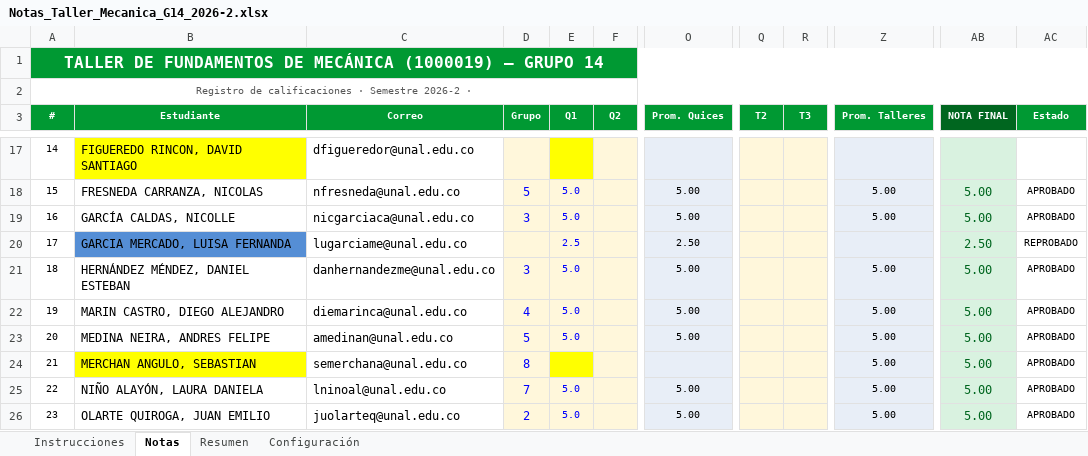
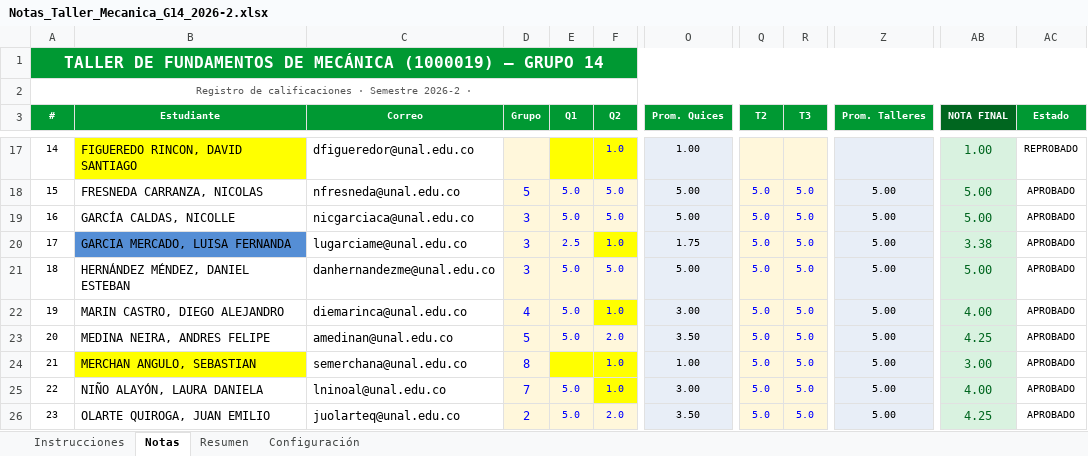
Before and after one commit to Miguel-Perdomo/Auxiliar_docente_UNAL, an Excel workbook: Taller_de_fundamentos_de_mecanica_2026-2/Notas/Notas_Taller_Mecanica_G14_2026-2.xlsx, sheet Notas, drawn as a sheet; only a part is shown, gaps mark what is left out; values as stored, in another font and other column widths than the file's, no borders; the diff covers the shown part only; the diff names each change by its address in the sheet, - before the commit and + after, or states it on an @@ line.

```diff
--- a/Taller_de_fundamentos_de_mecanica_2026-2/Notas/Notas_Taller_Mecanica_G14_2026-2.xlsx (sheet Notas)
+++ b/Taller_de_fundamentos_de_mecanica_2026-2/Notas/Notas_Taller_Mecanica_G14_2026-2.xlsx (sheet Notas)
-F17 (Q2): (empty)
+F17 (Q2): 1.0
-F17 fill: #FFF7DB
+F17 fill: #FFFF00
-O17 (Prom. Quices): (empty)
+O17 (Prom. Quices): 1.00
-AB17 (NOTA FINAL): (empty)
+AB17 (NOTA FINAL): 1.00
-AC17 (Estado): (empty)
+AC17 (Estado): REPROBADO
-F18:F19 (Q2): (empty)
+F18:F19 (Q2): 5.0
-Q18:Q26 (T2): (empty)
+Q18:Q26 (T2): 5.0
-R18:R26 (T3): (empty)
+R18:R26 (T3): 5.0
-D20 (Grupo): (empty)
+D20 (Grupo): 3
-F20 (Q2): (empty)
+F20 (Q2): 1.0
-F20 fill: #FFF7DB
+F20 fill: #FFFF00
-O20 (Prom. Quices): 2.50
+O20 (Prom. Quices): 1.75
-Z20 (Prom. Talleres): (empty)
+Z20 (Prom. Talleres): 5.00
-AB20 (NOTA FINAL): 2.50
+AB20 (NOTA FINAL): 3.38
-AC20 (Estado): REPROBADO
+AC20 (Estado): APROBADO
-F21 (Q2): (empty)
+F21 (Q2): 5.0
-F22 (Q2): (empty)
+F22 (Q2): 1.0
-F22 fill: #FFF7DB
+F22 fill: #FFFF00
-O22 (Prom. Quices): 5.00
+O22 (Prom. Quices): 3.00
-AB22 (NOTA FINAL): 5.00
+AB22 (NOTA FINAL): 4.00
-F23 (Q2): (empty)
+F23 (Q2): 2.0
-O23 (Prom. Quices): 5.00
+O23 (Prom. Quices): 3.50
-AB23 (NOTA FINAL): 5.00
+AB23 (NOTA FINAL): 4.25
-F24:F25 (Q2): (empty)
+F24:F25 (Q2): 1.0
-F24:F25 fill: #FFF7DB
+F24:F25 fill: #FFFF00
-O24 (Prom. Quices): (empty)
+O24 (Prom. Quices): 1.00
-AB24 (NOTA FINAL): 5.00
+AB24 (NOTA FINAL): 3.00
-O25 (Prom. Quices): 5.00
+O25 (Prom. Quices): 3.00
-AB25 (NOTA FINAL): 5.00
+AB25 (NOTA FINAL): 4.00
-F26 (Q2): (empty)
+F26 (Q2): 2.0
-O26 (Prom. Quices): 5.00
+O26 (Prom. Quices): 3.50
-AB26 (NOTA FINAL): 5.00
+AB26 (NOTA FINAL): 4.25
```
Also changed, not shown: 113 edited cells and cell formats elsewhere in this sheet, sheet Resumen, formulas that keep their value, Laboratorio_de_mecanica_y_ondas_para_biociencias_2026-2/Notas/Notas_Laboratorio_Biociencias_G4_2026-2.xlsx, 42 other files.
